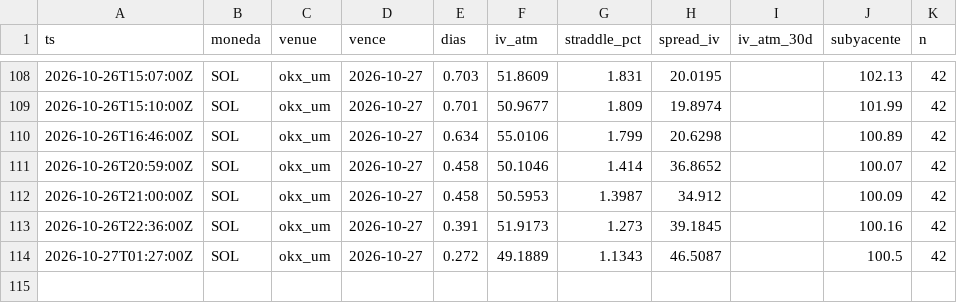
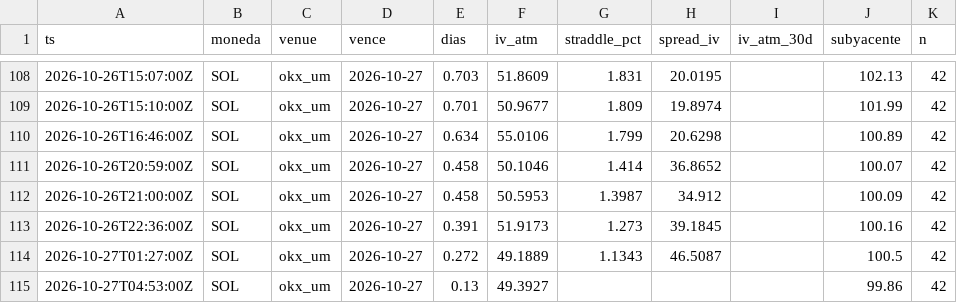
Before and after one commit to rantvalo5-art/scanall, a CSV file: opciones/prima_radar/SOL.csv, drawn as a sheet; only a part is shown, gaps mark what is left out; the diff names each change by its address in the sheet, - before the commit and + after, or states it on an @@ line.

```diff
--- a/opciones/prima_radar/SOL.csv
+++ b/opciones/prima_radar/SOL.csv
+row 115: 2026-10-27T04:53:00Z | SOL | okx_um | 2026-10-27 | 0.13 | 49.3927 |  |  |  | 99.86 | 42
```
Also changed, not shown: opciones/prima_radar/BTC.csv, opciones/prima_radar/ETH.csv.
